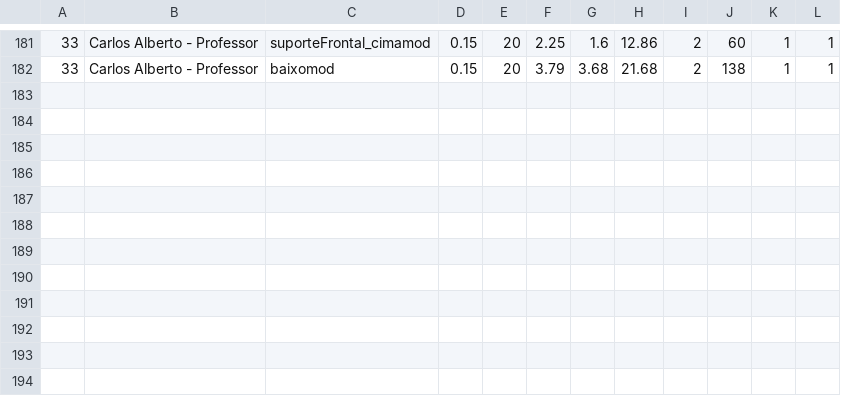
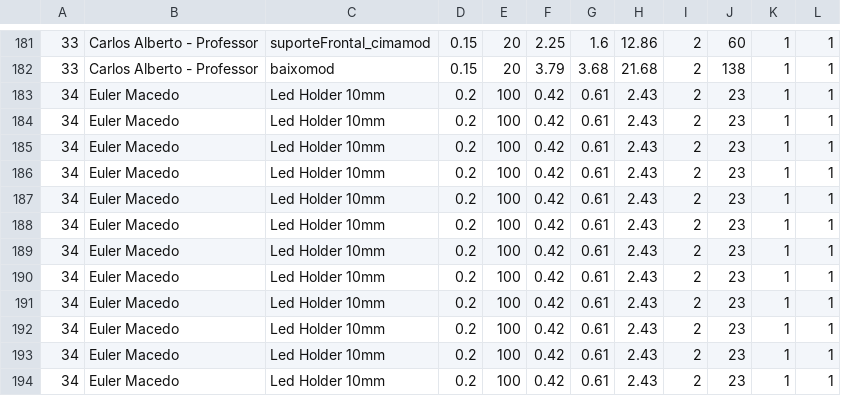
Before and after one commit to paahdiego/FablabCode, a CSV file: impressao.csv, drawn as a sheet; only a part is shown, gaps mark what is left out; the diff names each change by its address in the sheet, - before the commit and + after, or states it on an @@ line.

```diff
--- a/impressao.csv
+++ b/impressao.csv
+row 183: 34 | Euler Macedo | Led Holder 10mm | 0.2 | 100 | 0.42 | 0.61 | 2.43 | 2 | 23 | 1 | 1
+row 184: 34 | Euler Macedo | Led Holder 10mm | 0.2 | 100 | 0.42 | 0.61 | 2.43 | 2 | 23 | 1 | 1
+row 185: 34 | Euler Macedo | Led Holder 10mm | 0.2 | 100 | 0.42 | 0.61 | 2.43 | 2 | 23 | 1 | 1
+row 186: 34 | Euler Macedo | Led Holder 10mm | 0.2 | 100 | 0.42 | 0.61 | 2.43 | 2 | 23 | 1 | 1
+row 187: 34 | Euler Macedo | Led Holder 10mm | 0.2 | 100 | 0.42 | 0.61 | 2.43 | 2 | 23 | 1 | 1
+row 188: 34 | Euler Macedo | Led Holder 10mm | 0.2 | 100 | 0.42 | 0.61 | 2.43 | 2 | 23 | 1 | 1
+row 189: 34 | Euler Macedo | Led Holder 10mm | 0.2 | 100 | 0.42 | 0.61 | 2.43 | 2 | 23 | 1 | 1
+row 190: 34 | Euler Macedo | Led Holder 10mm | 0.2 | 100 | 0.42 | 0.61 | 2.43 | 2 | 23 | 1 | 1
+row 191: 34 | Euler Macedo | Led Holder 10mm | 0.2 | 100 | 0.42 | 0.61 | 2.43 | 2 | 23 | 1 | 1
+row 192: 34 | Euler Macedo | Led Holder 10mm | 0.2 | 100 | 0.42 | 0.61 | 2.43 | 2 | 23 | 1 | 1
+row 193: 34 | Euler Macedo | Led Holder 10mm | 0.2 | 100 | 0.42 | 0.61 | 2.43 | 2 | 23 | 1 | 1
+row 194: 34 | Euler Macedo | Led Holder 10mm | 0.2 | 100 | 0.42 | 0.61 | 2.43 | 2 | 23 | 1 | 1
```
Also changed, not shown: 1 other file.
